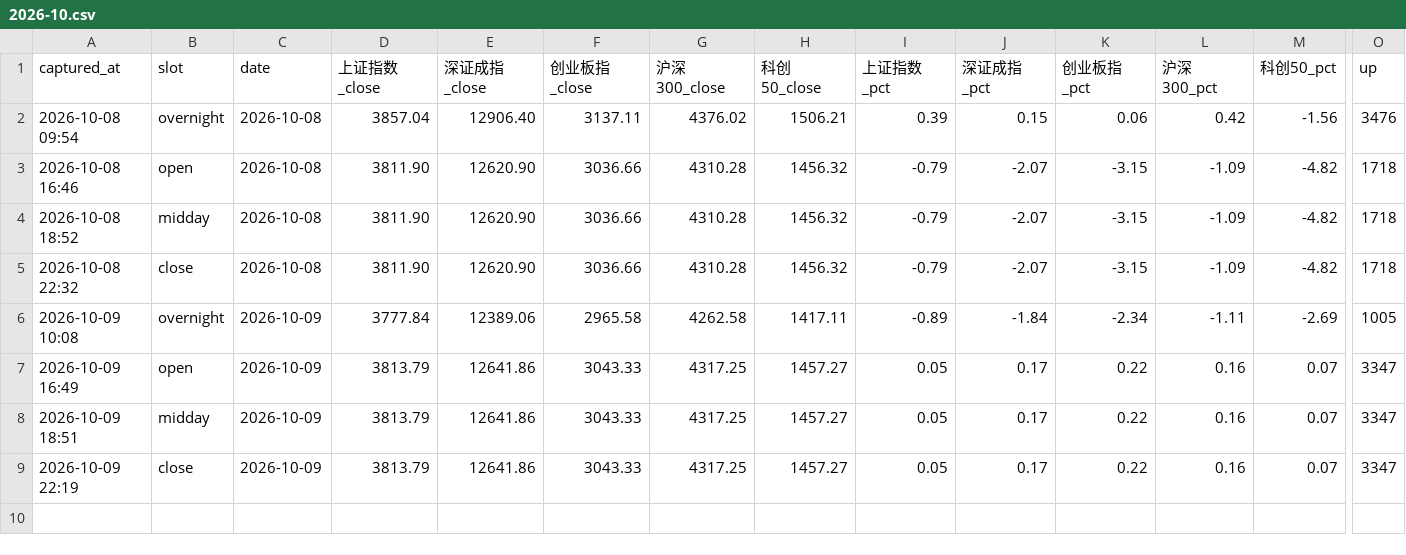
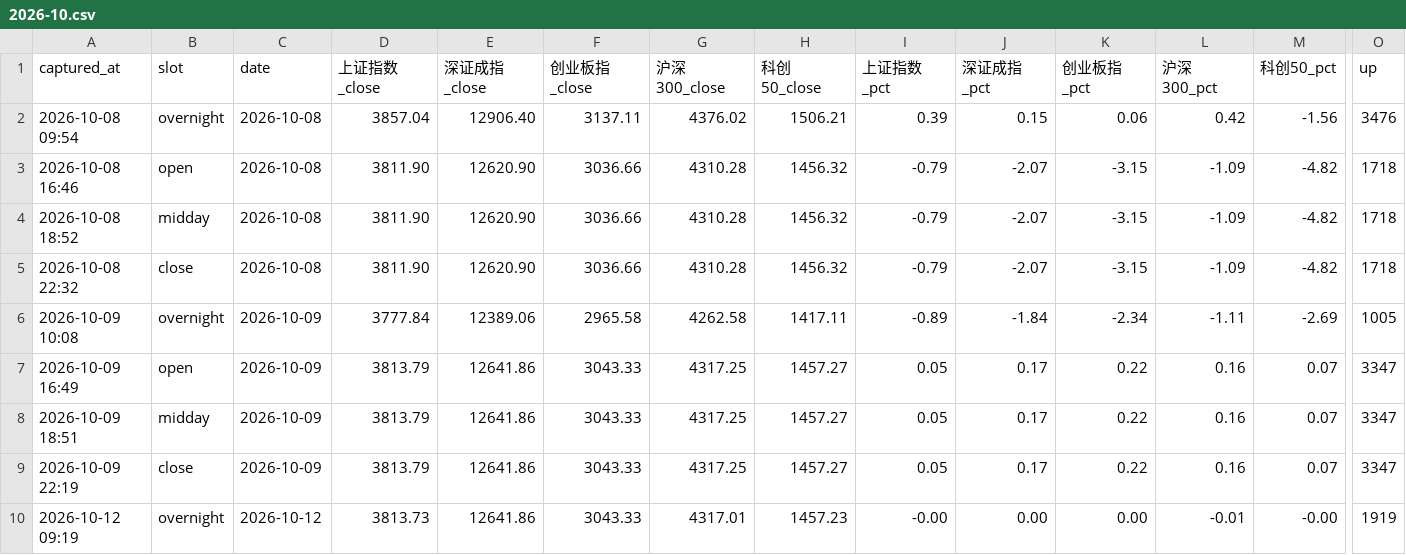
Before and after one commit to ychenfen/a-share-daily, a CSV file: data/pulses/2026-10.csv, drawn as a sheet; only a part is shown, gaps mark what is left out; rows hold the shown columns only; the diff names each change by its address in the sheet, - before the commit and + after, or states it on an @@ line.

Commit message:
chore(pulse): 2026-10-12 外围收盘

```diff
--- a/data/pulses/2026-10.csv
+++ b/data/pulses/2026-10.csv
+row 10: 2026-10-12 09:19 | overnight | 2026-10-12 | 3813.73 | 12641.86 | 3043.33 | 4317.01 | 1457.23 | -0.00 | 0.00 | 0.00 | -0.01 | -0.00 | 1919
```
Also changed, not shown: data/signals/2026.csv, 10 other files.
